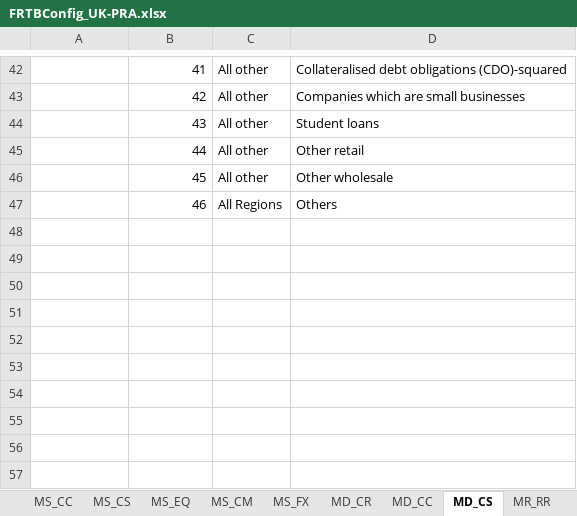
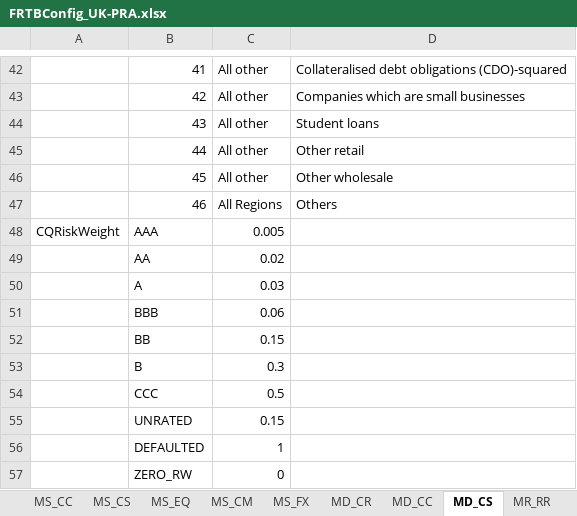
Before and after one commit to AlanSkea/FRTB, an Excel workbook: Configs/FRTBConfig_UK-PRA.xlsx, sheet MD_CS, drawn as a sheet; only a part is shown, gaps mark what is left out; values as stored, in another font and other column widths than the file's, no borders; the diff names each change by its address in the sheet, - before the commit and + after, or states it on an @@ line.

Commit message:
Add Rating column to Securitiations DRC; make config file parsing  tolerant of missing columns; In DRC factor out applyRiskWeights to parent class.

```diff
--- a/Configs/FRTBConfig_UK-PRA.xlsx (sheet MD_CS)
+++ b/Configs/FRTBConfig_UK-PRA.xlsx (sheet MD_CS)
+row 48: CQRiskWeight | AAA | 0.005
+row 49:  | AA | 0.02
+row 50:  | A | 0.03
+row 51:  | BBB | 0.06
+row 52:  | BB | 0.15
+row 53:  | B | 0.3
+row 54:  | CCC | 0.5
+row 55:  | UNRATED | 0.15
+row 56:  | DEFAULTED | 1
+row 57:  | ZERO_RW | 0
```
Also changed, not shown: Configs/FRTBConfig_BCBS.xlsx, Configs/FRTBConfig_EU-EBA.xlsx, 5 other files.
